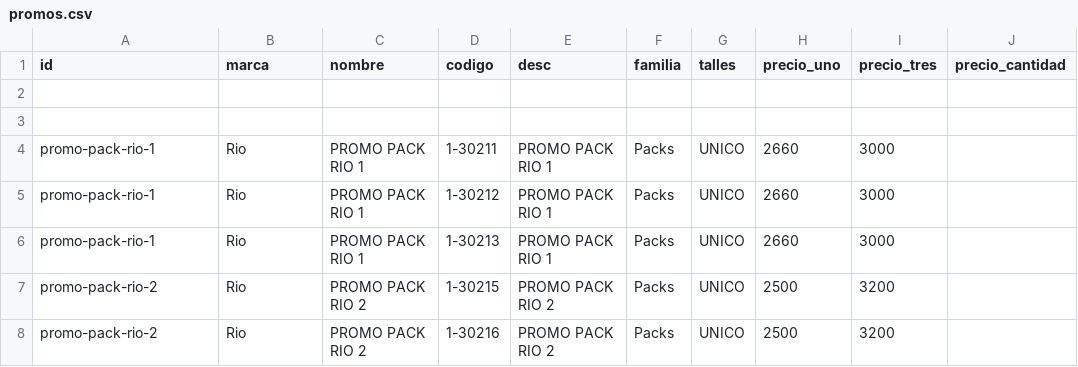
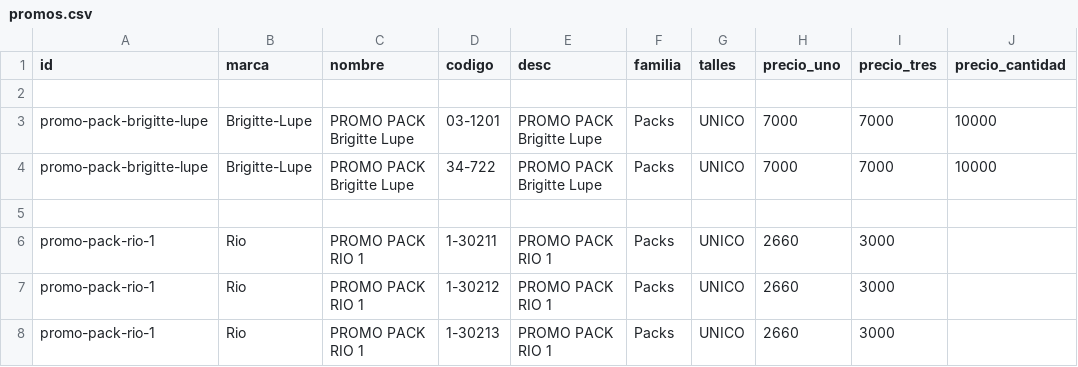
Before and after one commit to adamiangarciadev/Rio-tools, a CSV file: apps/pedido-semanal/promos.csv, drawn as a sheet; only a part is shown; the shorter side is filled out with more unchanged rows; the diff names each change by its address in the sheet, - before the commit and + after, or states it on an @@ line.

Commit message:
promo

```diff
--- a/apps/pedido-semanal/promos.csv
+++ b/apps/pedido-semanal/promos.csv
+row 3: promo-pack-brigitte-lupe | Brigitte-Lupe | PROMO PACK Brigitte Lupe | 03-1201 | PROMO PACK Brigitte Lupe | Packs | UNICO | 7000 | 7000 | 10000
+row 4: promo-pack-brigitte-lupe | Brigitte-Lupe | PROMO PACK Brigitte Lupe | 34-722 | PROMO PACK Brigitte Lupe | Packs | UNICO | 7000 | 7000 | 10000
```
Also changed, not shown: 1 other file.
